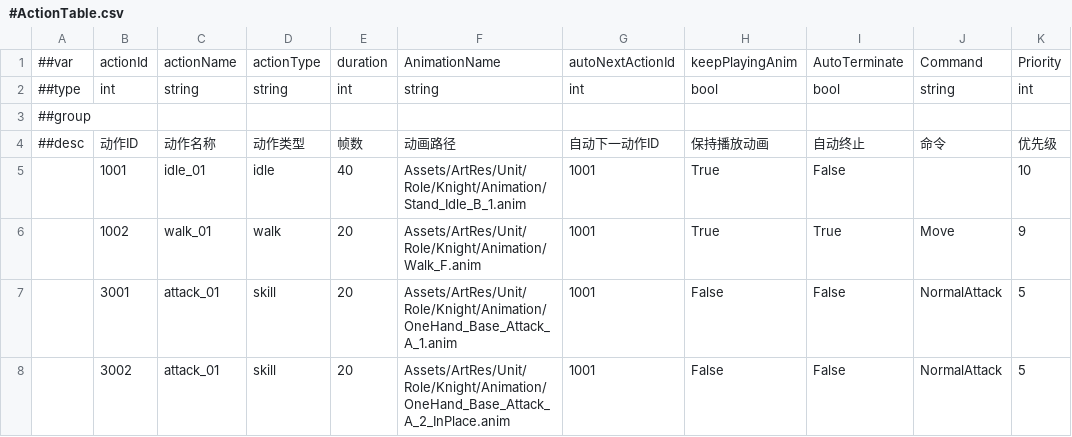
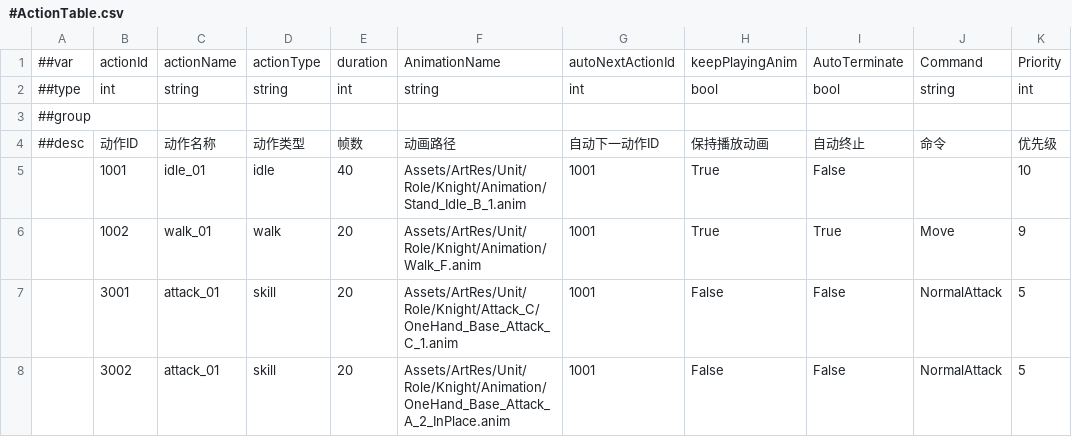
Before and after one commit to CeeLav/Astrum, a CSV file: AstrumConfig/Tables/Datas/Entity/#ActionTable.csv, drawn as a sheet; only a part is shown; the diff names each change by its address in the sheet, - before the commit and + after, or states it on an @@ line.

```diff
--- a/AstrumConfig/Tables/Datas/Entity/#ActionTable.csv
+++ b/AstrumConfig/Tables/Datas/Entity/#ActionTable.csv
-F7: Assets/ArtRes/Unit/Role/Knight/Animation/OneHand_Base_Attack_A_1.anim
+F7: Assets/ArtRes/Unit/Role/Knight/Attack_C/OneHand_Base_Attack_C_1.anim
```
Also changed, not shown: AstrumConfig/Tables/Datas/Skill/#SkillActionTable.csv, 5 other files.
